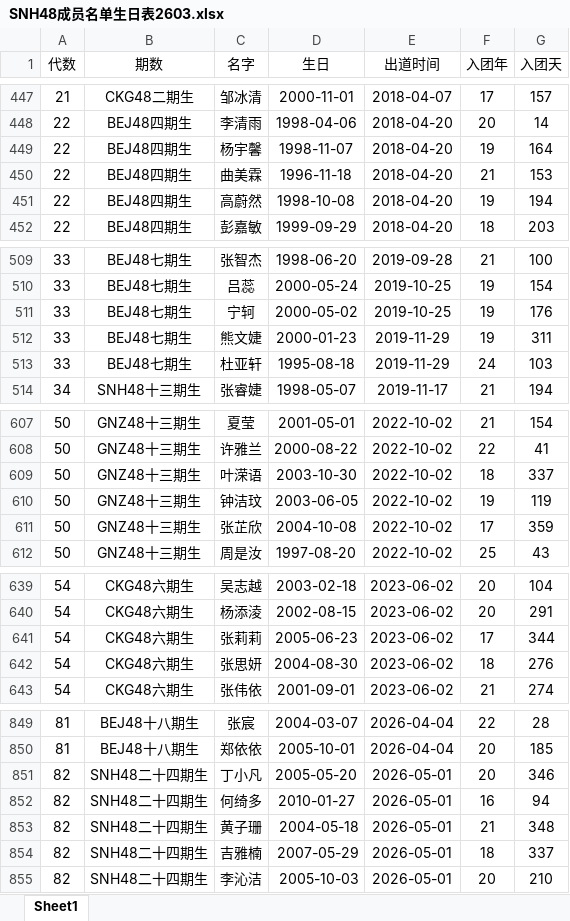
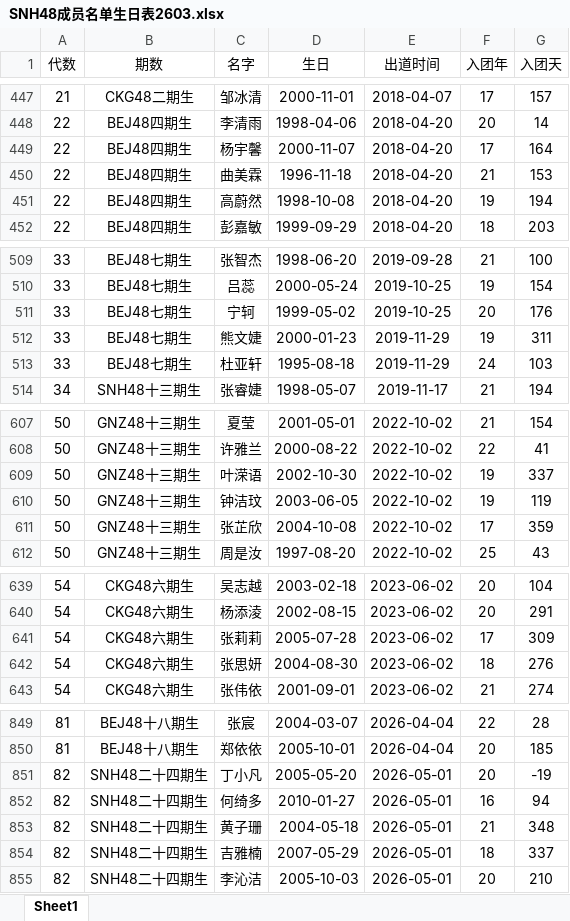
Before and after one commit to linha98/linha98.github.io, an Excel workbook: SNH48成员名单生日表2603.xlsx, sheet Sheet1, drawn as a sheet; only a part is shown, gaps mark what is left out; values as stored, in another font and other column widths than the file's, no borders; the diff names each change by its address in the sheet, - before the commit and + after, or states it on an @@ line.

```diff
--- a/SNH48成员名单生日表2603.xlsx (sheet Sheet1)
+++ b/SNH48成员名单生日表2603.xlsx (sheet Sheet1)
-D449 (生日): 1998-11-07
+D449 (生日): 2000-11-07
-F449 (入团年): 19
+F449 (入团年): 17
-D511 (生日): 2000-05-02
+D511 (生日): 1999-05-02
-F511 (入团年): 19
+F511 (入团年): 20
-D609 (生日): 2003-10-30
+D609 (生日): 2002-10-30
-F609 (入团年): 18
+F609 (入团年): 19
-D641 (生日): 2005-06-23
+D641 (生日): 2005-07-28
-G641 (入团天): 344
+G641 (入团天): 309
-G851 (入团天): 346
+G851 (入团天): -19
```
Also changed, not shown: SNH48成员名单生日表2603 (1).xlsx, 5 other files.
